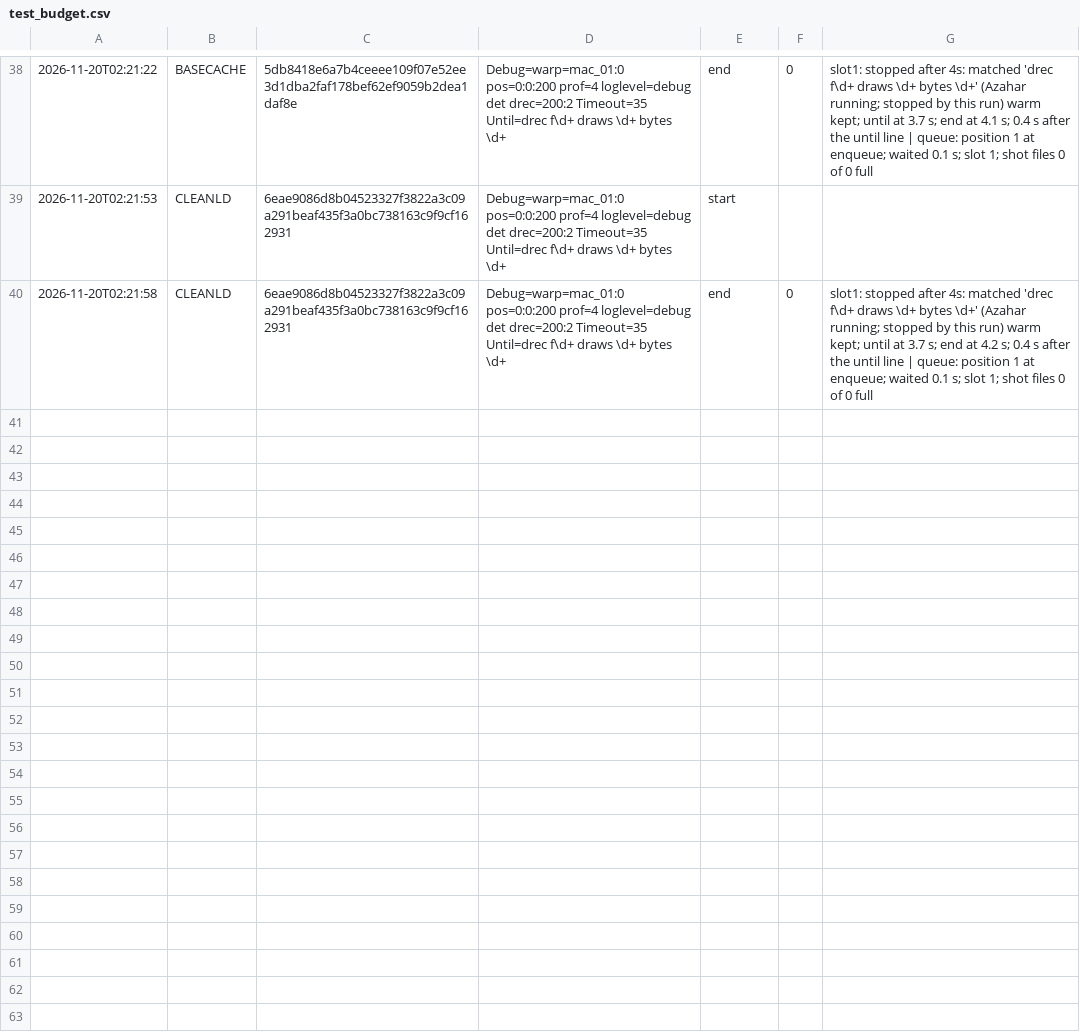
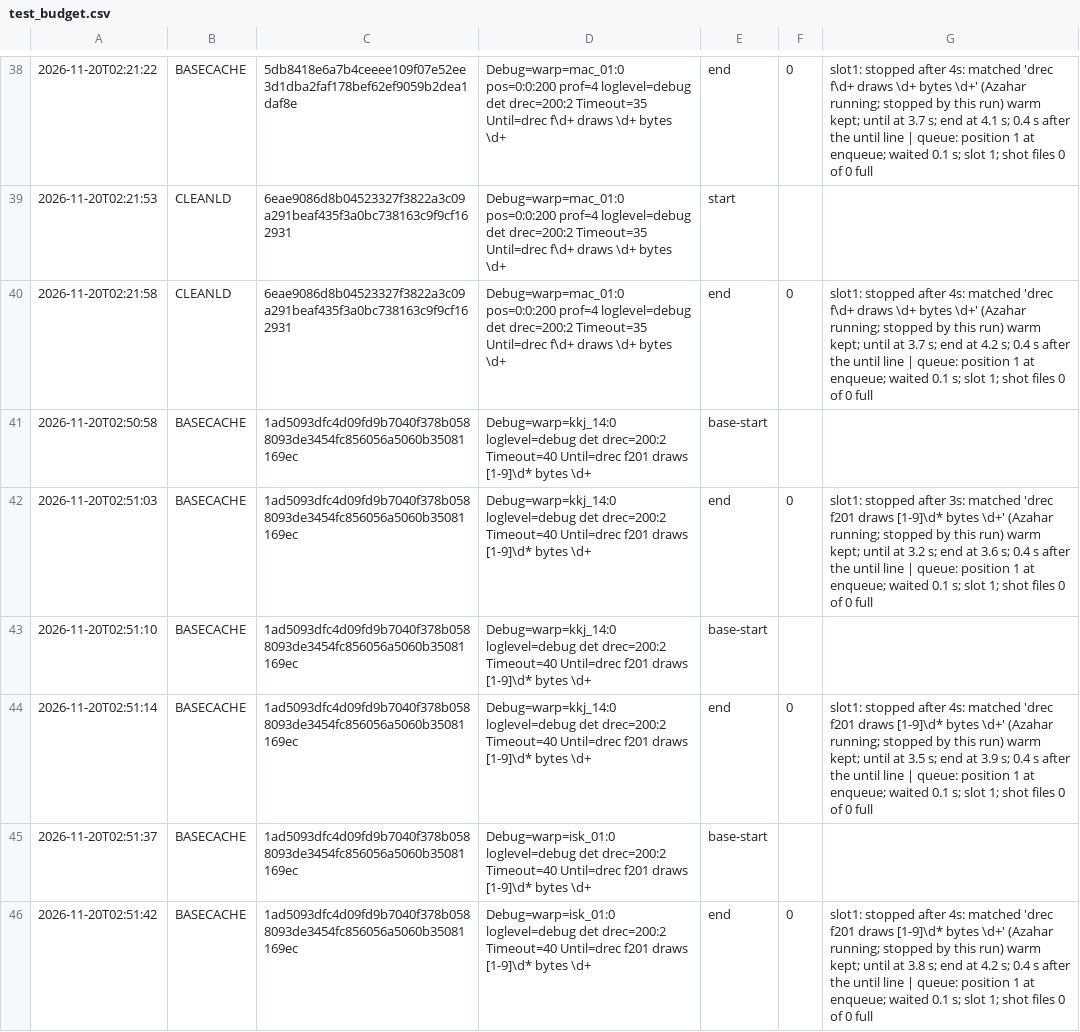
Before and after one commit to SilentMystification/papermario-3ds-port, a CSV file: 3ds/logs/test_budget.csv, drawn as a sheet; only a part is shown, gaps mark what is left out; the diff covers the shown part only; the diff names each change by its address in the sheet, - before the commit and + after, or states it on an @@ line.

Commit message:
NATRS: gate run outputs (LOOP PASS; c0gate tip 75/30/23; base archive with lane ELF 80/31/23; interp delta -1 open)

```diff
--- a/3ds/logs/test_budget.csv
+++ b/3ds/logs/test_budget.csv
+row 41: 2026-11-20T02:50:58 | BASECACHE | 1ad5093dfc4d09fd9b7040f378b0588093de3454fc856056a5060b35081169ec | Debug=warp=kkj_14:0 loglevel=debug det drec=200:2 Timeout=40 Until=drec f201 draws [1-9]\d* bytes \d+ | base-start
+row 42: 2026-11-20T02:51:03 | BASECACHE | 1ad5093dfc4d09fd9b7040f378b0588093de3454fc856056a5060b35081169ec | Debug=warp=kkj_14:0 loglevel=debug det drec=200:2 Timeout=40 Until=drec f201 draws [1-9]\d* bytes \d+ | end | 0 | slot1: stopped after 3s: matched 'drec f201 draws [1-9]\d* bytes \d+' (Azahar running; stopped by this run) warm kept; until at 3.2 s; end at 3.6 s; 0.4 s after the until line | queue: position 1 at enqueue; waited 0.1 s; slot 1; shot files 0 of 0 full
+row 43: 2026-11-20T02:51:10 | BASECACHE | 1ad5093dfc4d09fd9b7040f378b0588093de3454fc856056a5060b35081169ec | Debug=warp=kkj_14:0 loglevel=debug det drec=200:2 Timeout=40 Until=drec f201 draws [1-9]\d* bytes \d+ | base-start
+row 44: 2026-11-20T02:51:14 | BASECACHE | 1ad5093dfc4d09fd9b7040f378b0588093de3454fc856056a5060b35081169ec | Debug=warp=kkj_14:0 loglevel=debug det drec=200:2 Timeout=40 Until=drec f201 draws [1-9]\d* bytes \d+ | end | 0 | slot1: stopped after 4s: matched 'drec f201 draws [1-9]\d* bytes \d+' (Azahar running; stopped by this run) warm kept; until at 3.5 s; end at 3.9 s; 0.4 s after the until line | queue: position 1 at enqueue; waited 0.1 s; slot 1; shot files 0 of 0 full
+row 45: 2026-11-20T02:51:37 | BASECACHE | 1ad5093dfc4d09fd9b7040f378b0588093de3454fc856056a5060b35081169ec | Debug=warp=isk_01:0 loglevel=debug det drec=200:2 Timeout=40 Until=drec f201 draws [1-9]\d* bytes \d+ | base-start
+row 46: 2026-11-20T02:51:42 | BASECACHE | 1ad5093dfc4d09fd9b7040f378b0588093de3454fc856056a5060b35081169ec | Debug=warp=isk_01:0 loglevel=debug det drec=200:2 Timeout=40 Until=drec f201 draws [1-9]\d* bytes \d+ | end | 0 | slot1: stopped after 4s: matched 'drec f201 draws [1-9]\d* bytes \d+' (Azahar running; stopped by this run) warm kept; until at 3.8 s; end at 4.2 s; 0.4 s after the until line | queue: position 1 at enqueue; waited 0.1 s; slot 1; shot files 0 of 0 full
```
Also changed, not shown: 6 added rows elsewhere in this file, 6 other files.
